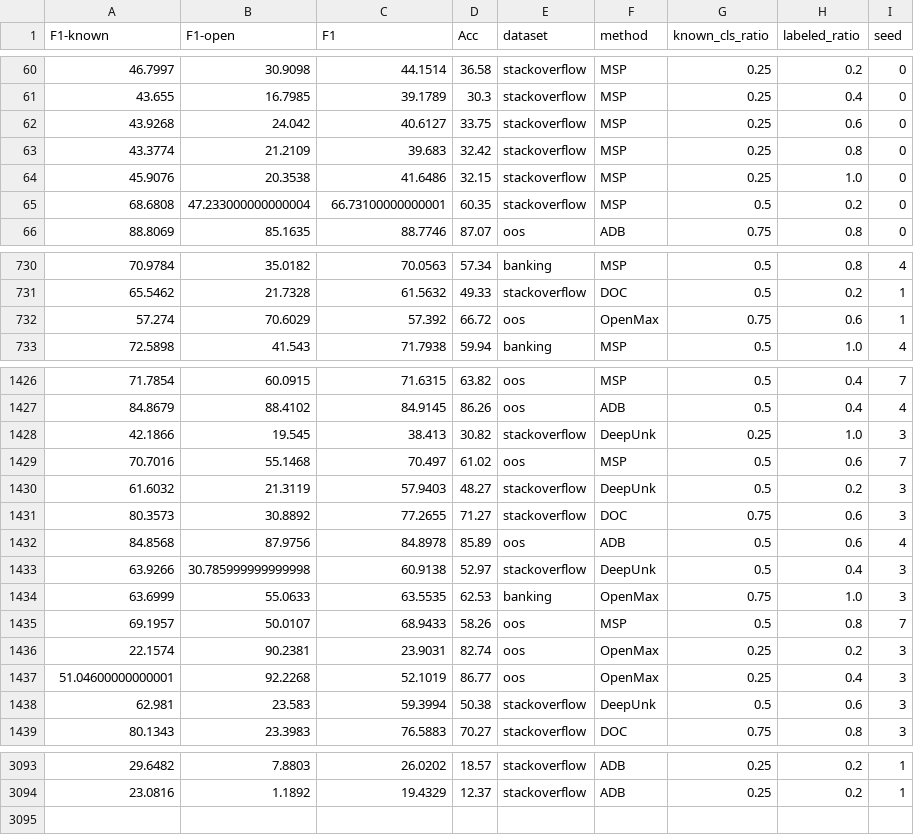
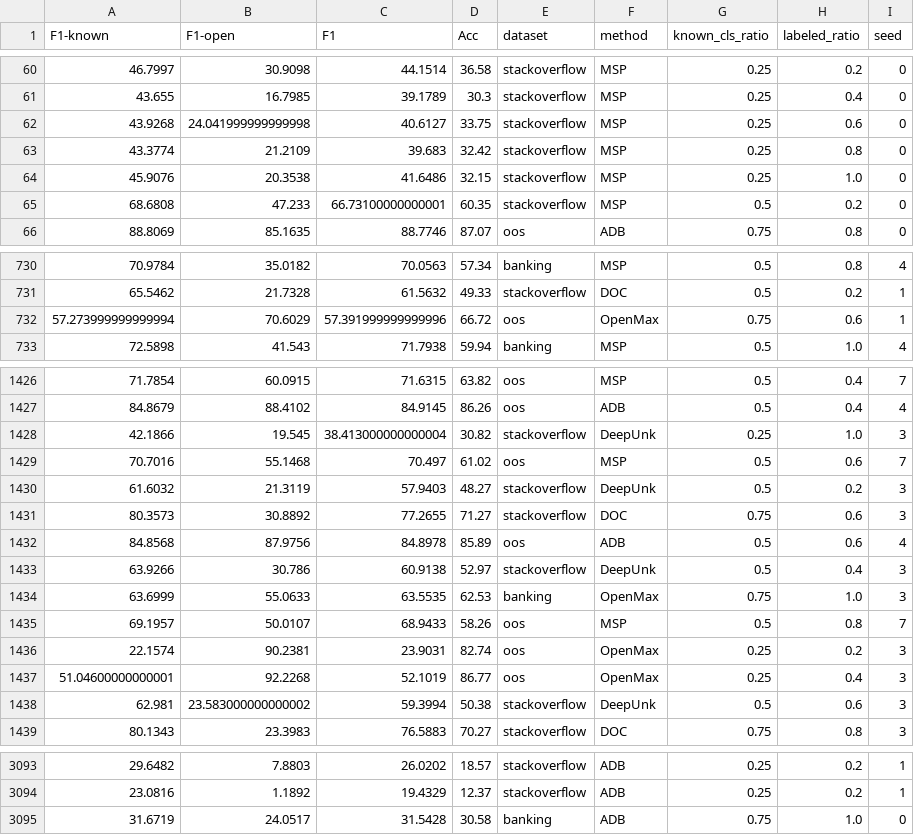
Before and after one commit to thuiar/TEXTOIR, a CSV file: open_intent_detection/results/results_final.csv, drawn as a sheet; only a part is shown, gaps mark what is left out; the diff covers the shown part only.

```diff
--- a/open_intent_detection/results/results_final.csv
+++ b/open_intent_detection/results/results_final.csv
@@ -61,6 +61,6 @@ F1-known,F1-open,F1,Acc,dataset,method,known_cls_ratio,labeled_ratio,seed
 43.655,16.7985,39.1789,30.3,stackoverflow,MSP,0.25,0.4,0
-43.9268,24.042,40.6127,33.75,stackoverflow,MSP,0.25,0.6,0
+43.9268,24.041999999999998,40.6127,33.75,stackoverflow,MSP,0.25,0.6,0
 43.3774,21.2109,39.683,32.42,stackoverflow,MSP,0.25,0.8,0
 45.9076,20.3538,41.6486,32.15,stackoverflow,MSP,0.25,1.0,0
-68.6808,47.233000000000004,66.73100000000001,60.35,stackoverflow,MSP,0.5,0.2,0
+68.6808,47.233,66.73100000000001,60.35,stackoverflow,MSP,0.5,0.2,0
 88.8069,85.1635,88.7746,87.07,oos,ADB,0.75,0.8,0
@@ -731,3 +731,3 @@ F1-known,F1-open,F1,Acc,dataset,method,known_cls_ratio,labeled_ratio,seed
 65.5462,21.7328,61.5632,49.33,stackoverflow,DOC,0.5,0.2,1
-57.274,70.6029,57.392,66.72,oos,OpenMax,0.75,0.6,1
+57.273999999999994,70.6029,57.391999999999996,66.72,oos,OpenMax,0.75,0.6,1
 72.5898,41.543,71.7938,59.94,banking,MSP,0.5,1.0,4
@@ -1427,3 +1427,3 @@ F1-known,F1-open,F1,Acc,dataset,method,known_cls_ratio,labeled_ratio,seed
 84.8679,88.4102,84.9145,86.26,oos,ADB,0.5,0.4,4
-42.1866,19.545,38.413,30.82,stackoverflow,DeepUnk,0.25,1.0,3
+42.1866,19.545,38.413000000000004,30.82,stackoverflow,DeepUnk,0.25,1.0,3
 70.7016,55.1468,70.497,61.02,oos,MSP,0.5,0.6,7
@@ -1432,3 +1432,3 @@ F1-known,F1-open,F1,Acc,dataset,method,known_cls_ratio,labeled_ratio,seed
 84.8568,87.9756,84.8978,85.89,oos,ADB,0.5,0.6,4
-63.9266,30.785999999999998,60.9138,52.97,stackoverflow,DeepUnk,0.5,0.4,3
+63.9266,30.786,60.9138,52.97,stackoverflow,DeepUnk,0.5,0.4,3
 63.6999,55.0633,63.5535,62.53,banking,OpenMax,0.75,1.0,3
@@ -1437,3 +1437,3 @@ F1-known,F1-open,F1,Acc,dataset,method,known_cls_ratio,labeled_ratio,seed
 51.04600000000001,92.2268,52.1019,86.77,oos,OpenMax,0.25,0.4,3
-62.981,23.583,59.3994,50.38,stackoverflow,DeepUnk,0.5,0.6,3
+62.981,23.583000000000002,59.3994,50.38,stackoverflow,DeepUnk,0.5,0.6,3
 80.1343,23.3983,76.5883,70.27,stackoverflow,DOC,0.75,0.8,3
@@ -3094 +3094,2 @@ F1-known,F1-open,F1,Acc,dataset,method,known_cls_ratio,labeled_ratio,seed
 23.0816,1.1892,19.4329,12.37,stackoverflow,ADB,0.25,0.2,1
+31.6719,24.0517,31.5428,30.58,banking,ADB,0.75,1.0,0
```
Also changed, not shown: 56 edited cells elsewhere in this file, 7 other files.
